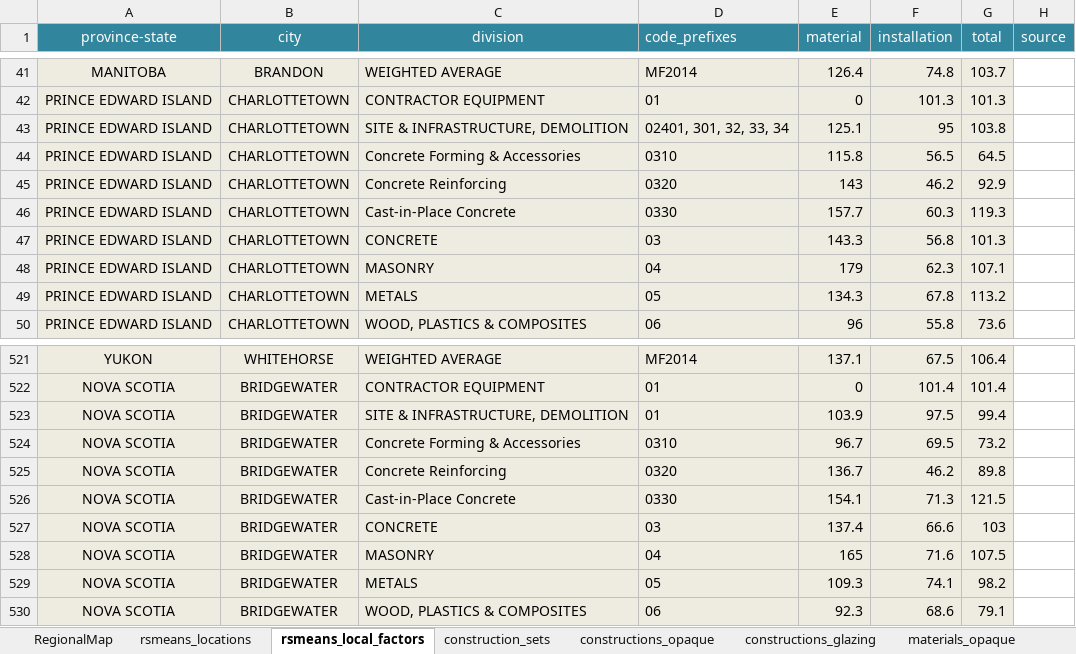
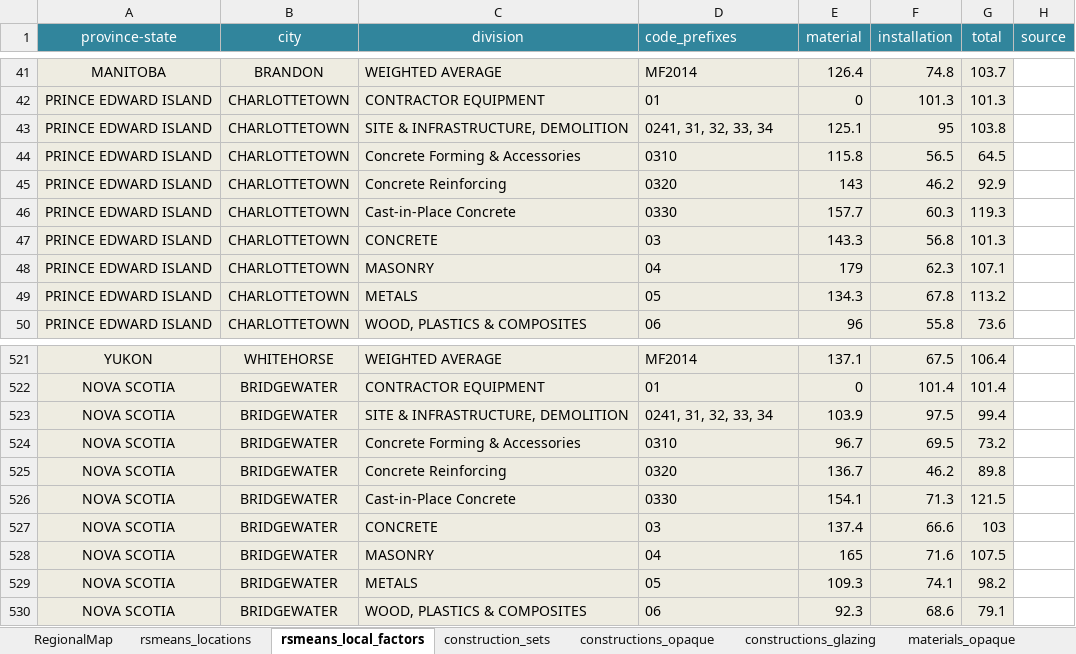
Before and after one commit to NREL/openstudio-standards, an Excel workbook: data/costing/national_average_cost_information.xlsm, sheet rsmeans_local_factors, drawn as a sheet; only a part is shown, gaps mark what is left out; values as stored, in another font and other column widths than the file's, no borders; conditional formats not drawn; the diff names each change by its address in the sheet, - before the commit and + after, or states it on an @@ line.

```diff
--- a/data/costing/national_average_cost_information.xlsm (sheet rsmeans_local_factors)
+++ b/data/costing/national_average_cost_information.xlsm (sheet rsmeans_local_factors)
-D43 (code_prefixes): 02401, 301, 32, 33, 34
+D43 (code_prefixes): 0241, 31, 32, 33, 34
-D523 (code_prefixes): 01
+D523 (code_prefixes): 0241, 31, 32, 33, 34
```
Also changed, not shown: sheet Sheet1, other sheet tabs, 2 other files.
